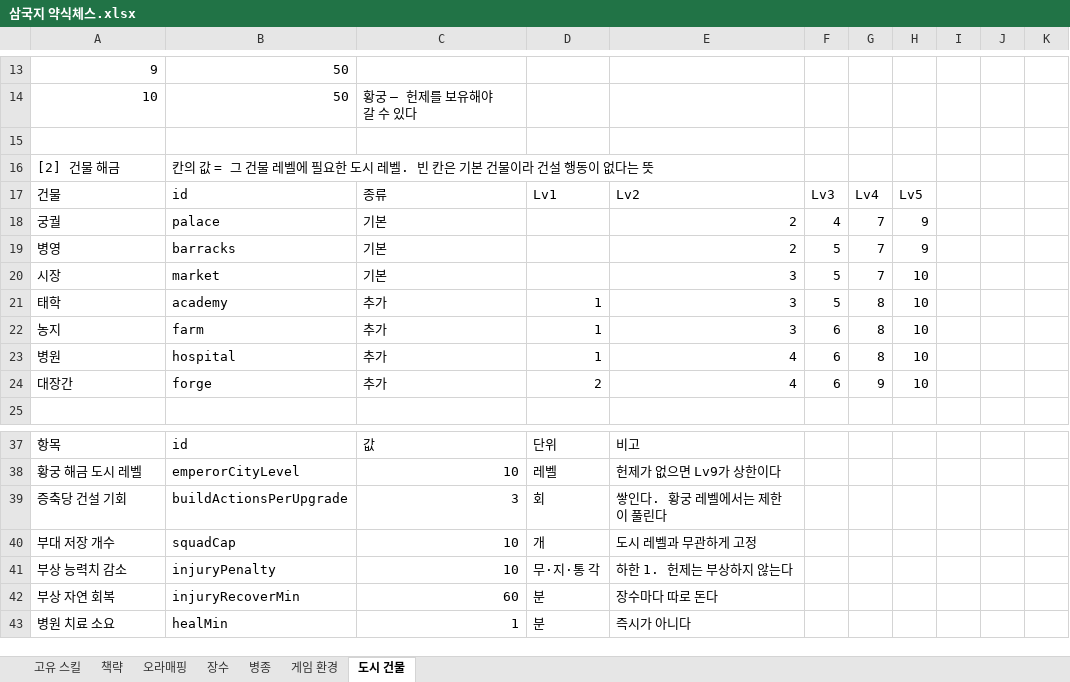
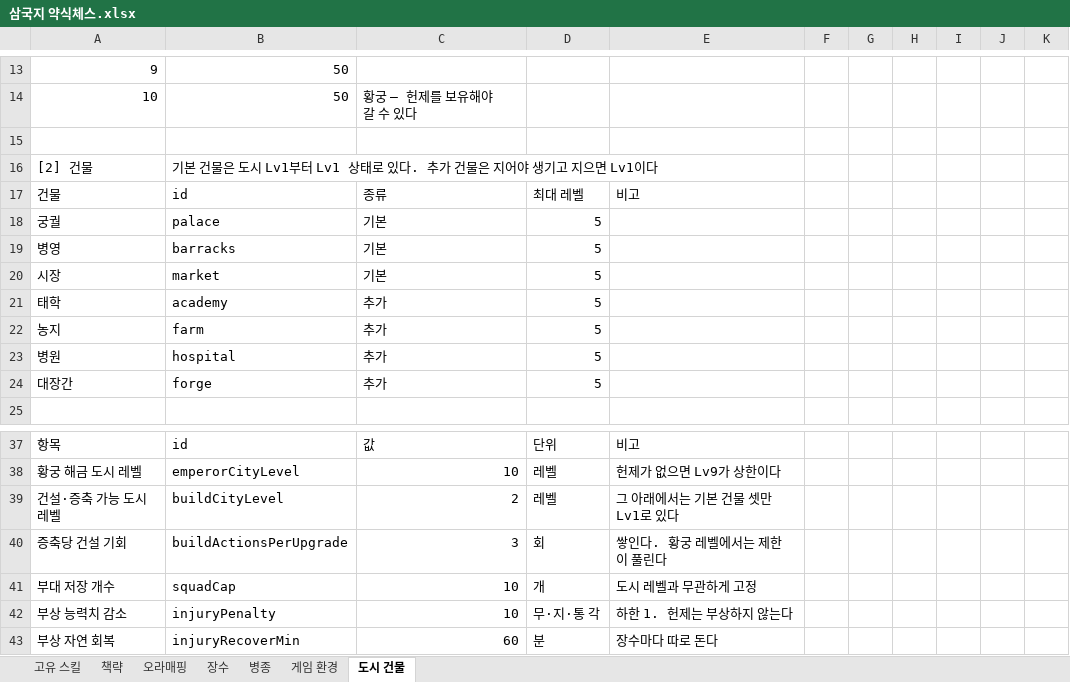
Before and after one commit to sanolamian12/SamChess, an Excel workbook: docs/삼국지 약식체스.xlsx, sheet 도시 건물, drawn as a sheet; only a part is shown, gaps mark what is left out; the shorter side is filled out with more unchanged rows; values as stored, in another font and other column widths than the file's, no borders; removed rows and columns are numbered as before the commit, all else as after; the diff names each change by its address in the sheet, - before the commit and + after, or states it on an @@ line.

```diff
--- a/docs/삼국지 약식체스.xlsx (sheet 도시 건물)
+++ b/docs/삼국지 약식체스.xlsx (sheet 도시 건물)
@@ column A renumbered in row 16 @@
-B16: 칸의 값 = 그 건물 레벨에 필요한 도시 레벨. 빈 칸은 기본 건물이라 건설 행동이 없다는 뜻
+B16: 기본 건물은 도시 Lv1부터 Lv1 상태로 있다. 추가 건물은 지어야 생기고 지으면 Lv1이다
-row 17: 건물 | id | 종류 | Lv1 | Lv2 | Lv3 | Lv4 | Lv5
-row 18: 궁궐 | palace | 기본 |  | 2 | 4 | 7 | 9
-row 19: 병영 | barracks | 기본 |  | 2 | 5 | 7 | 9
-row 20: 시장 | market | 기본 |  | 3 | 5 | 7 | 10
-row 21: 태학 | academy | 추가 | 1 | 3 | 5 | 8 | 10
-row 22: 농지 | farm | 추가 | 1 | 3 | 6 | 8 | 10
-row 23: 병원 | hospital | 추가 | 1 | 4 | 6 | 8 | 10
-row 24: 대장간 | forge | 추가 | 2 | 4 | 6 | 9 | 10
+row 17: 건물 | id | 종류 | 최대 레벨 | 비고
+row 18: 궁궐 | palace | 기본 | 5
+row 19: 병영 | barracks | 기본 | 5
+row 20: 시장 | market | 기본 | 5
+row 21: 태학 | academy | 추가 | 5
+row 22: 농지 | farm | 추가 | 5
+row 23: 병원 | hospital | 추가 | 5
+row 24: 대장간 | forge | 추가 | 5
+row 39: 건설·증축 가능 도시 레벨 | buildCityLevel | 2 | 레벨 | 그 아래에서는 기본 건물 셋만 Lv1로 있다
```
Also changed, not shown: 12 other files.
